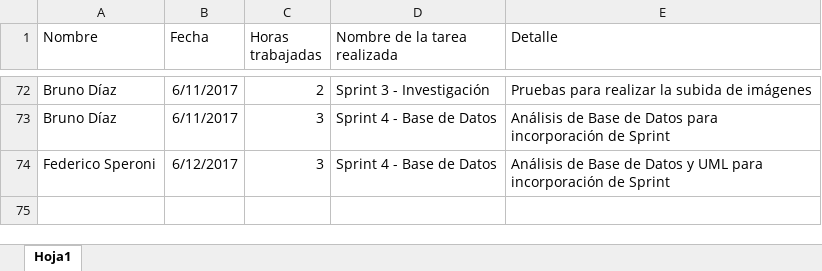
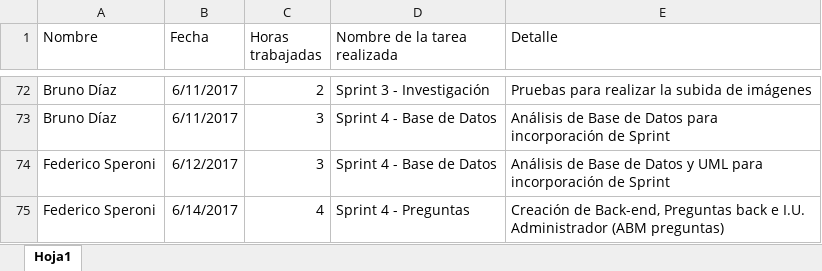
Before and after one commit to fedespe/ProyectoFinal, an Excel workbook: Documentacion/Horas.xlsx, sheet Hoja1, drawn as a sheet; only a part is shown, gaps mark what is left out; values as stored, in another font and other column widths than the file's, no borders; the diff names each change by its address in the sheet, - before the commit and + after, or states it on an @@ line.

Commit message:
ABM preguntas back-end e interfaz de usuario administrador

```diff
--- a/Documentacion/Horas.xlsx (sheet Hoja1)
+++ b/Documentacion/Horas.xlsx (sheet Hoja1)
+row 75: Federico Speroni | 6/14/2017 | 4 | Sprint 4 - Preguntas | Creación de Back-end, Preguntas back e I.U. Administrador (ABM preguntas)
```
Also changed, not shown: 18 other files.
